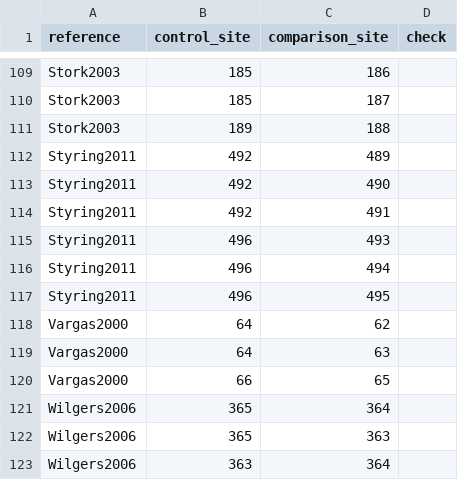
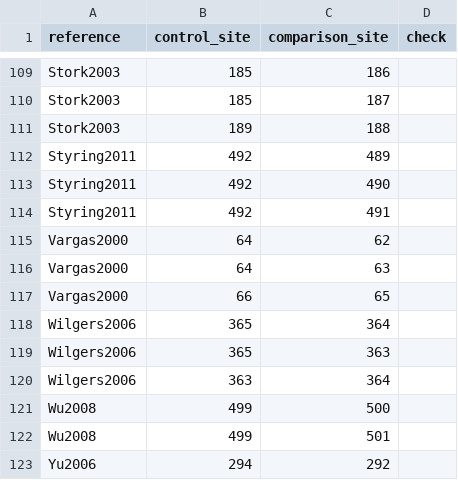
Before and after one commit to weecology/experimental-rads, a CSV file: comparison_analysis_data.csv, drawn as a sheet; only a part is shown, gaps mark what is left out; the shorter side is filled out with more unchanged rows.

```diff
--- a/comparison_analysis_data.csv
+++ b/comparison_analysis_data.csv
@@ -114,5 +114,2 @@ Styring2011,492,490,
 Styring2011,492,491,
-Styring2011,496,493,
-Styring2011,496,494,
-Styring2011,496,495,
 Vargas2000,64,62,
```
Also changed, not shown: community_analysis_data.csv, experiments_analysis_data.csv, 2 other files.
